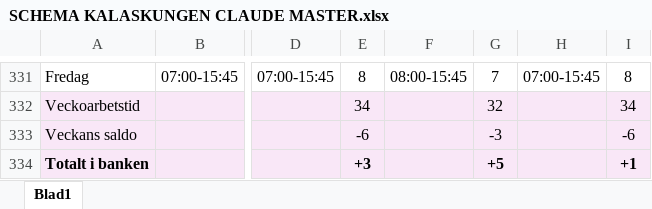
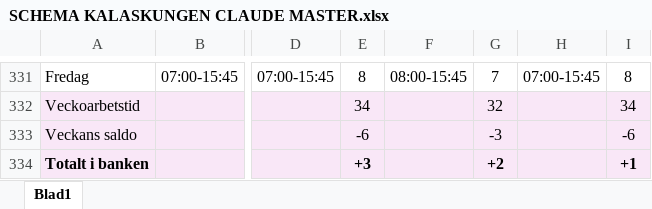
Before and after one commit to Kalaskungen-SE/apps, an Excel workbook: SCHEMA KALASKUNGEN CLAUDE MASTER.xlsx, sheet Blad1, drawn as a sheet; only a part is shown, gaps mark what is left out; values as stored, in another font and other column widths than the file's, no borders; the diff covers the shown part only; the diff names each change by its address in the sheet, - before the commit and + after, or states it on an @@ line.

```diff
--- a/SCHEMA KALASKUNGEN CLAUDE MASTER.xlsx (sheet Blad1)
+++ b/SCHEMA KALASKUNGEN CLAUDE MASTER.xlsx (sheet Blad1)
-G334: +5
+G334: +2
```
Also changed, not shown: 20 edited cells and cell formats elsewhere in this sheet.
